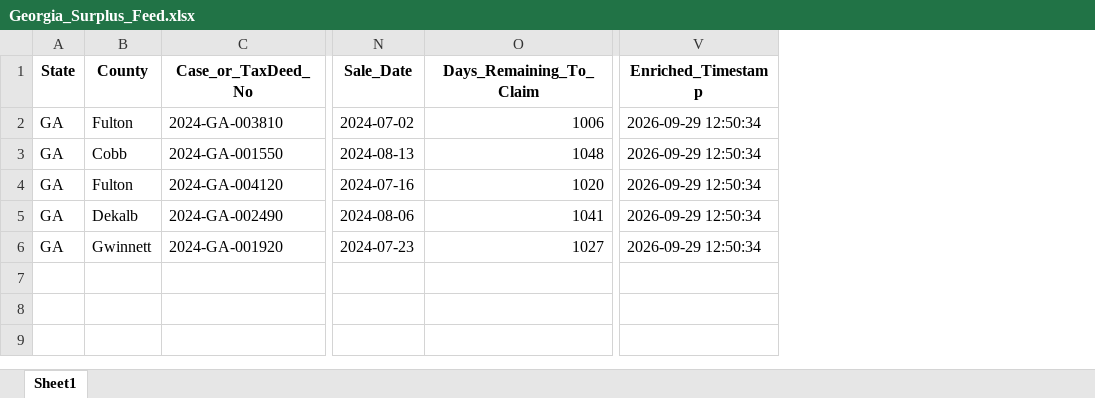
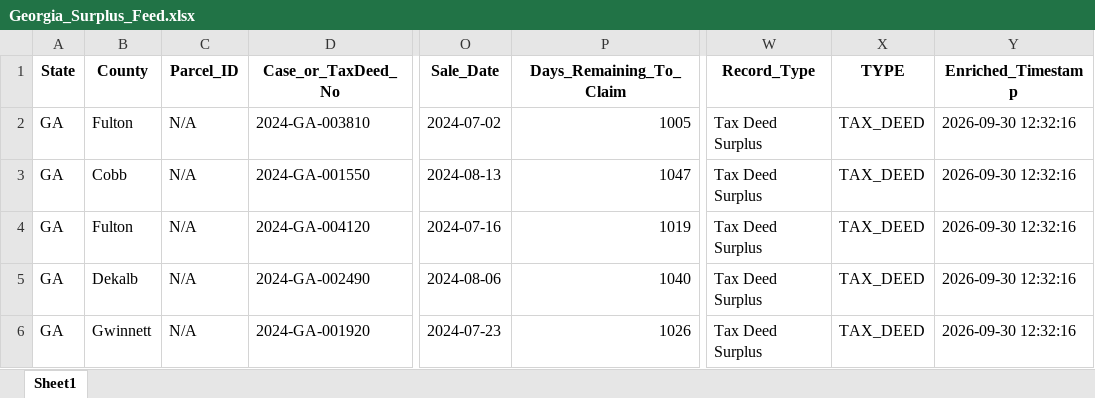
Before and after one commit to daveestaaqui/revenue-engine, an Excel workbook: exports/Georgia_Surplus_Feed.xlsx, sheet Sheet1, drawn as a sheet; only a part is shown, gaps mark what is left out; values as stored, in another font and other column widths than the file's, no borders; addresses are those after the commit; the diff names each change by its address in the sheet, - before the commit and + after, or states it on an @@ line.

```diff
--- a/exports/Georgia_Surplus_Feed.xlsx (sheet Sheet1)
+++ b/exports/Georgia_Surplus_Feed.xlsx (sheet Sheet1)
+column C (Parcel_ID), rows 2-6: all N/A
+column W (Record_Type), rows 2-6: all Tax Deed Surplus
+column X (TYPE), rows 2-6: all TAX_DEED
-P2 (Days_Remaining_To_Claim): 1006
+P2 (Days_Remaining_To_Claim): 1005
-Y2:Y6 (Enriched_Timestamp): 2026-09-29 12:50:34
+Y2:Y6 (Enriched_Timestamp): 2026-09-30 12:32:16
-P3 (Days_Remaining_To_Claim): 1048
+P3 (Days_Remaining_To_Claim): 1047
-P4 (Days_Remaining_To_Claim): 1020
+P4 (Days_Remaining_To_Claim): 1019
-P5 (Days_Remaining_To_Claim): 1041
+P5 (Days_Remaining_To_Claim): 1040
-P6 (Days_Remaining_To_Claim): 1027
+P6 (Days_Remaining_To_Claim): 1026
```
Also changed, not shown: exports/Florida_Surplus_Feed.xlsx, exports/Master_Surplus_Lead_Feed.xlsx, 45 other files.
